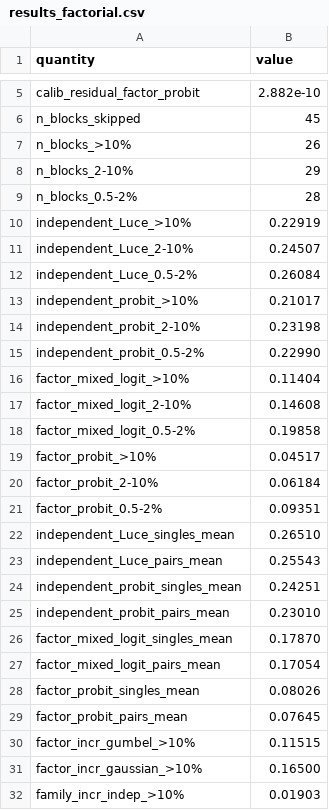
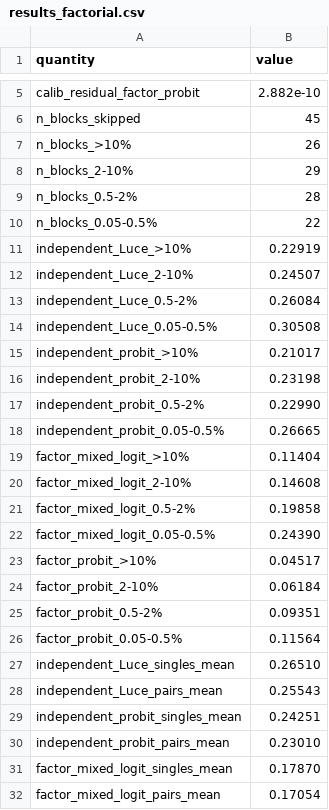
Before and after one commit to microprediction/kinetics, a CSV file: experiments/exp14_boundaries/results_factorial.csv, drawn as a sheet; only a part is shown, gaps mark what is left out; the shorter side is filled out with more unchanged rows.

```diff
--- a/experiments/exp14_boundaries/results_factorial.csv
+++ b/experiments/exp14_boundaries/results_factorial.csv
@@ -9,2 +9,3 @@ n_blocks_2-10%,29
 n_blocks_0.5-2%,28
+n_blocks_0.05-0.5%,22
 independent_Luce_>10%,0.22919
@@ -12,2 +13,3 @@ independent_Luce_2-10%,0.24507
 independent_Luce_0.5-2%,0.26084
+independent_Luce_0.05-0.5%,0.30508
 independent_probit_>10%,0.21017
@@ -15,2 +17,3 @@ independent_probit_2-10%,0.23198
 independent_probit_0.5-2%,0.22990
+independent_probit_0.05-0.5%,0.26665
 factor_mixed_logit_>10%,0.11404
@@ -18,2 +21,3 @@ factor_mixed_logit_2-10%,0.14608
 factor_mixed_logit_0.5-2%,0.19858
+factor_mixed_logit_0.05-0.5%,0.24390
 factor_probit_>10%,0.04517
@@ -21,2 +25,3 @@ factor_probit_2-10%,0.06184
 factor_probit_0.5-2%,0.09351
+factor_probit_0.05-0.5%,0.11564
 independent_Luce_singles_mean,0.26510
```
Also changed, not shown: 7 other files.
